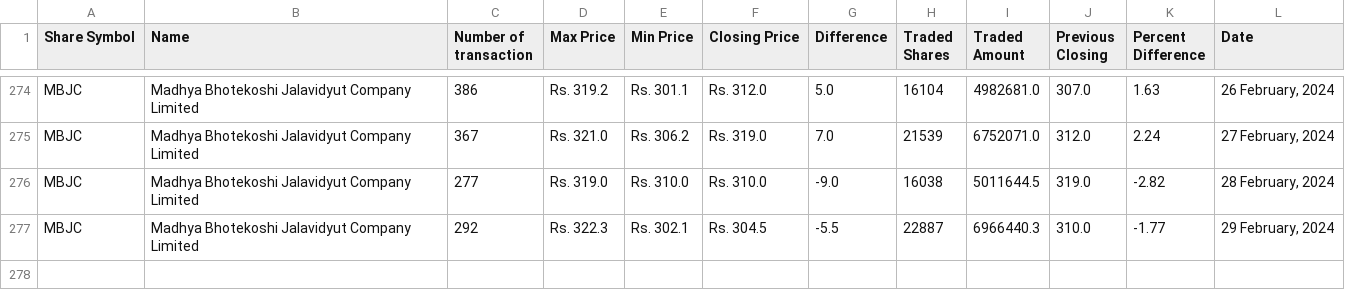
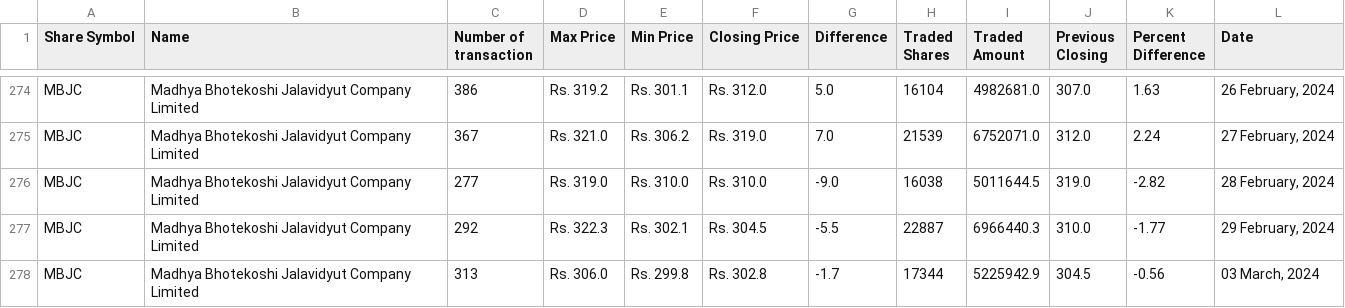
Before and after one commit to neeschal00/nepal-share, a CSV file: ShareData/mbjc_today.csv, drawn as a sheet; only a part is shown, gaps mark what is left out; the diff names each change by its address in the sheet, - before the commit and + after, or states it on an @@ line.

Commit message:
Share Data updated successflly

```diff
--- a/ShareData/mbjc_today.csv
+++ b/ShareData/mbjc_today.csv
+row 278: MBJC | Madhya Bhotekoshi Jalavidyut Company Limited | 313 | Rs. 306.0 | Rs. 299.8 | Rs. 302.8 | -1.7 | 17344 | 5225942.9 | 304.5 | -0.56 | 03 March, 2024
```
Also changed, not shown: ShareData/rnli_today.csv, ShareData/snli_today.csv, 36 other files.
